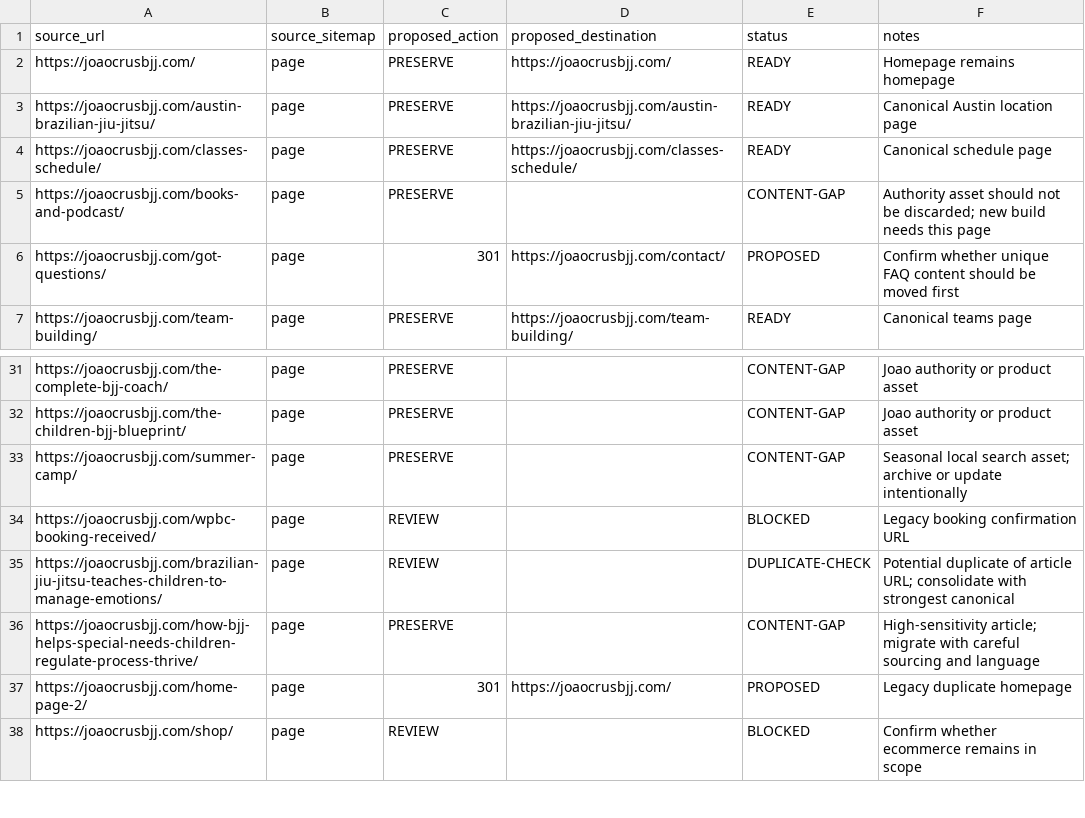
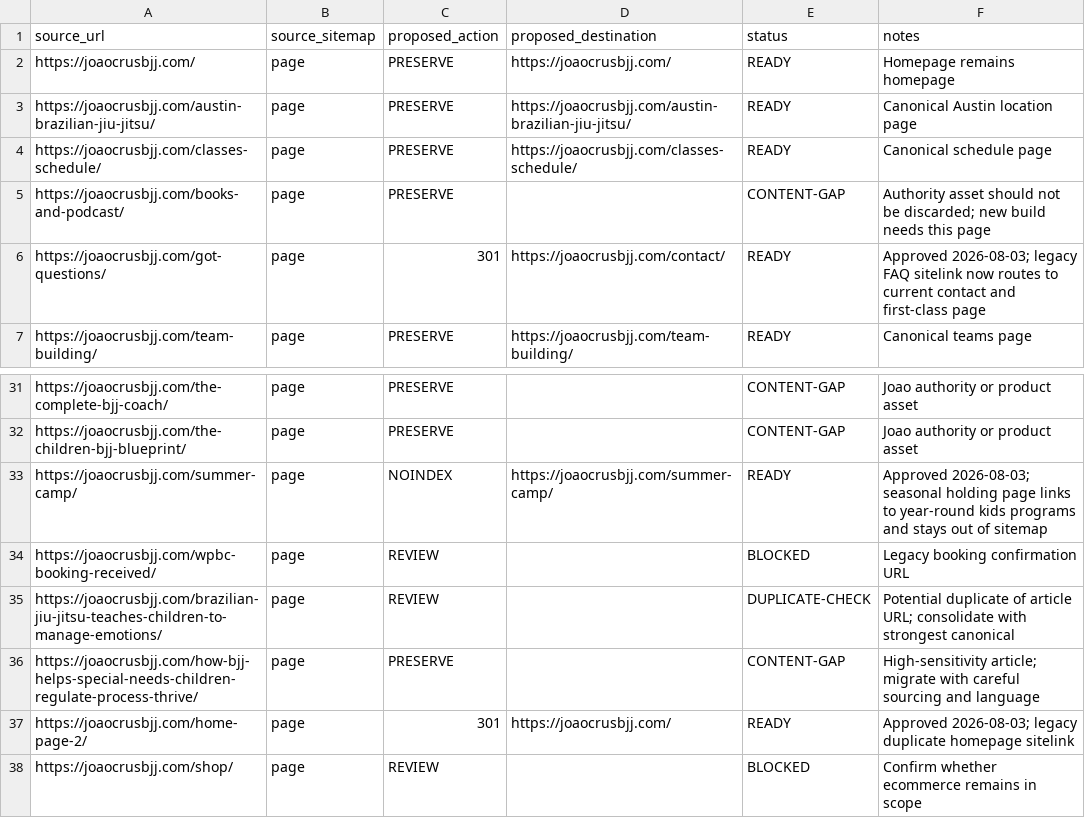
Before and after one commit to D1360tx/JoaoCrusBJJ, a CSV file: docs/SEO-REDIRECT-INVENTORY.csv, drawn as a sheet; only a part is shown, gaps mark what is left out.

Commit message:
Fix legacy sitelinks and retire summer camp

```diff
--- a/docs/SEO-REDIRECT-INVENTORY.csv
+++ b/docs/SEO-REDIRECT-INVENTORY.csv
@@ -5,3 +5,3 @@ https://joaocrusbjj.com/classes-schedule/,page,PRESERVE,https://joaocrusbjj.com/
 https://joaocrusbjj.com/books-and-podcast/,page,PRESERVE,,CONTENT-GAP,Authority asset should not be discarded; new build needs this page
-https://joaocrusbjj.com/got-questions/,page,301,https://joaocrusbjj.com/contact/,PROPOSED,Confirm whether unique FAQ content should be moved first
+https://joaocrusbjj.com/got-questions/,page,301,https://joaocrusbjj.com/contact/,READY,Approved 2026-08-03; legacy FAQ sitelink now routes to current contact and first-class page
 https://joaocrusbjj.com/team-building/,page,PRESERVE,https://joaocrusbjj.com/team-building/,READY,Canonical teams page
@@ -32,3 +32,3 @@ https://joaocrusbjj.com/the-complete-bjj-coach/,page,PRESERVE,,CONTENT-GAP,Joao
 https://joaocrusbjj.com/the-children-bjj-blueprint/,page,PRESERVE,,CONTENT-GAP,Joao authority or product asset
-https://joaocrusbjj.com/summer-camp/,page,PRESERVE,,CONTENT-GAP,Seasonal local search asset; archive or update intentionally
+https://joaocrusbjj.com/summer-camp/,page,NOINDEX,https://joaocrusbjj.com/summer-camp/,READY,Approved 2026-08-03; seasonal holding page links to year-round kids programs and stays out of sitemap
 https://joaocrusbjj.com/wpbc-booking-received/,page,REVIEW,,BLOCKED,Legacy booking confirmation URL
@@ -36,3 +36,3 @@ https://joaocrusbjj.com/brazilian-jiu-jitsu-teaches-children-to-manage-emotions/
 https://joaocrusbjj.com/how-bjj-helps-special-needs-children-regulate-process-thrive/,page,PRESERVE,,CONTENT-GAP,High-sensitivity article; migrate with careful sourcing and language
-https://joaocrusbjj.com/home-page-2/,page,301,https://joaocrusbjj.com/,PROPOSED,Legacy duplicate homepage
+https://joaocrusbjj.com/home-page-2/,page,301,https://joaocrusbjj.com/,READY,Approved 2026-08-03; legacy duplicate homepage sitelink
 https://joaocrusbjj.com/shop/,page,REVIEW,,BLOCKED,Confirm whether ecommerce remains in scope
```
Also changed, not shown: 30 other files.
